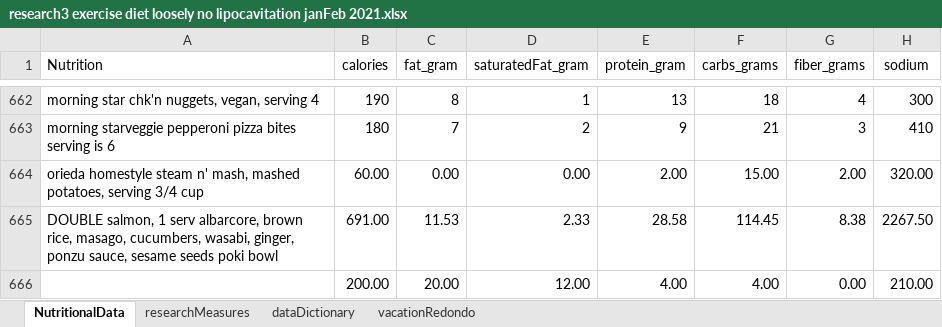
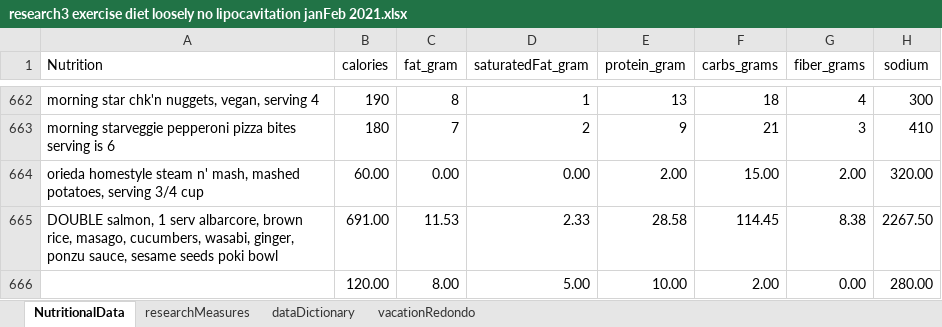
Before and after one commit to JanJanJan2018/lipocavitation-dieting-exercise-21-day-research, an Excel workbook: research3 exercise diet loosely no lipocavitation janFeb 2021.xlsx, sheet NutritionalData, drawn as a sheet; only a part is shown, gaps mark what is left out; values as stored, in another font and other column widths than the file's, no borders; 1 other sheet too large or unreadable and not compared; removed rows and columns are numbered as before the commit, all else as after; the diff names each change by its address in the sheet, - before the commit and + after, or states it on an @@ line.

Commit message:
Add files via upload

```diff
--- a/research3 exercise diet loosely no lipocavitation janFeb 2021.xlsx (sheet NutritionalData)
+++ b/research3 exercise diet loosely no lipocavitation janFeb 2021.xlsx (sheet NutritionalData)
-row 666:  | 200.00 | 20.00 | 12.00 | 4.00 | 4.00 | 0.00 | 210.00
+row 666:  | 120.00 | 8.00 | 5.00 | 10.00 | 2.00 | 0.00 | 280.00
```
Also changed, not shown: sheet researchMeasures.
